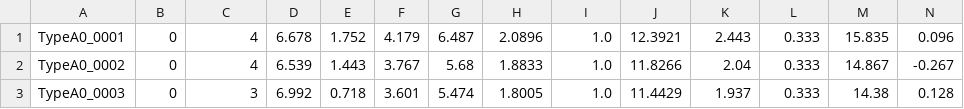
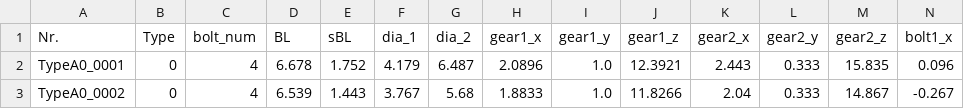
Before and after one commit to LinxiQIU/Attribute_Learning, a CSV file: motor_attr.csv, drawn as a sheet; only a part is shown; the shorter side is filled out with more unchanged rows; rows hold the shown columns only; the diff names each change by its address in the sheet, - before the commit and + after, or states it on an @@ line.

Commit message:
new_attr_csv

```diff
--- a/motor_attr.csv
+++ b/motor_attr.csv
+row 1: Nr. | Type | bolt_num | BL | sBL | dia_1 | dia_2 | gear1_x | gear1_y | gear1_z | gear2_x | gear2_y | gear2_z | bolt1_x
```
